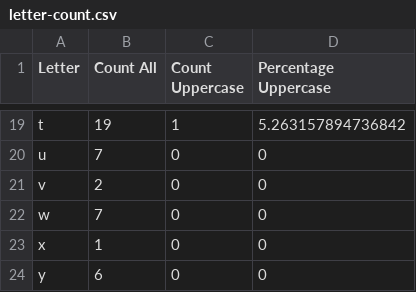
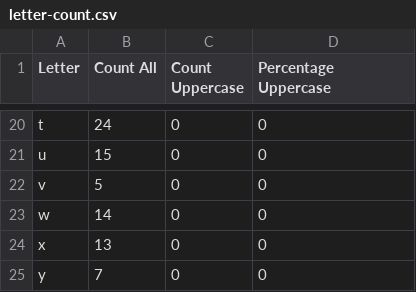
Before and after one commit to anastaviki/Python-for-Data-Quality-Engineers, a CSV file: JSON/letter-count.csv, drawn as a sheet; only a part is shown, gaps mark what is left out; addresses are those after the commit; the diff covers the shown part only; the diff names each change by its address in the sheet, - before the commit and + after, or states it on an @@ line.

Commit message:
JSON HW complete

```diff
--- a/JSON/letter-count.csv
+++ b/JSON/letter-count.csv
-B20 (Count All): 19
+B20 (Count All): 24
-C20 (Count Uppercase): 1
+C20 (Count Uppercase): 0
-D20 (Percentage Uppercase): 5.263157894736842
+D20 (Percentage Uppercase): 0
-B21 (Count All): 7
+B21 (Count All): 15
-B22 (Count All): 2
+B22 (Count All): 5
-B23 (Count All): 7
+B23 (Count All): 14
-B24 (Count All): 1
+B24 (Count All): 13
-B25 (Count All): 6
+B25 (Count All): 7
```
Also changed, not shown: 1 added row and 30 edited cells elsewhere in this file, 8 other files.
